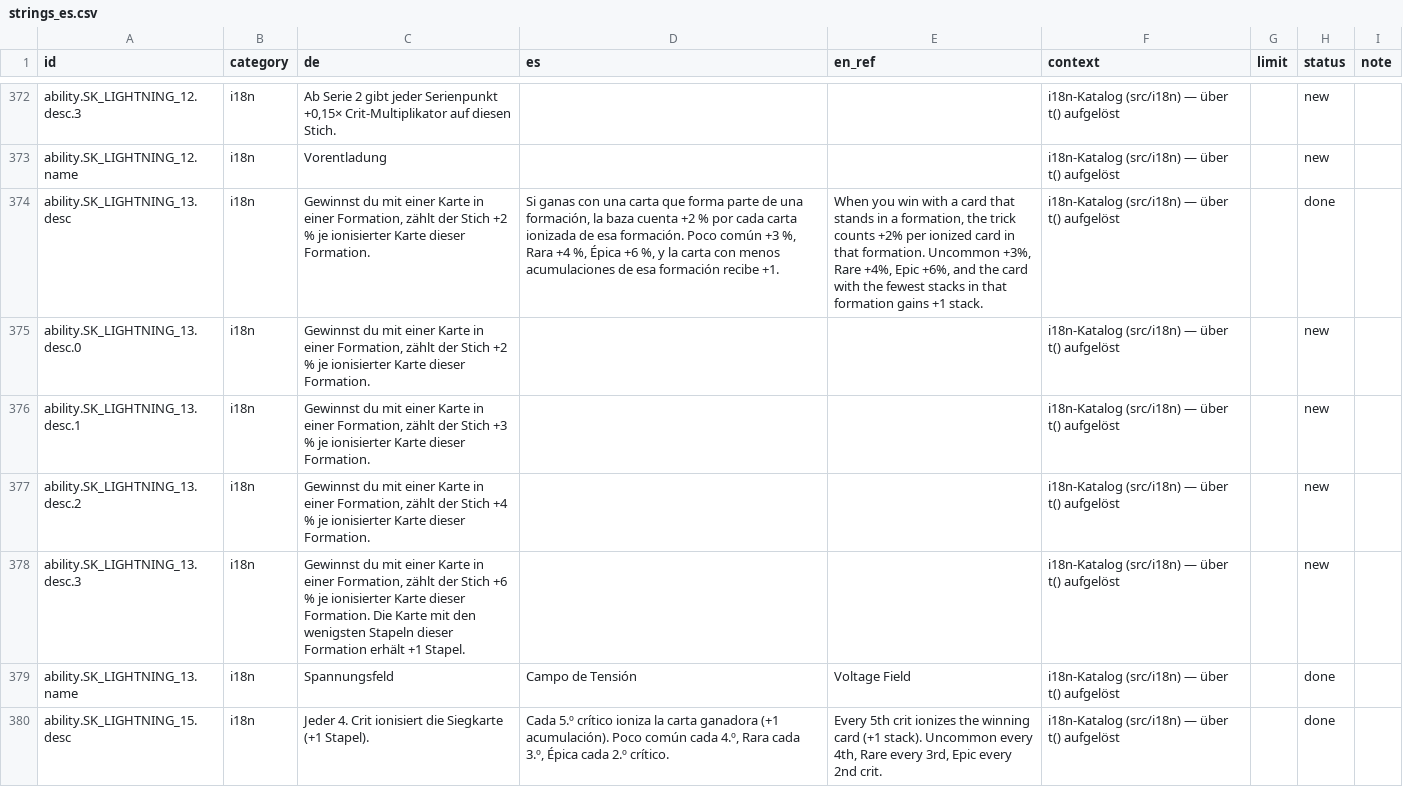
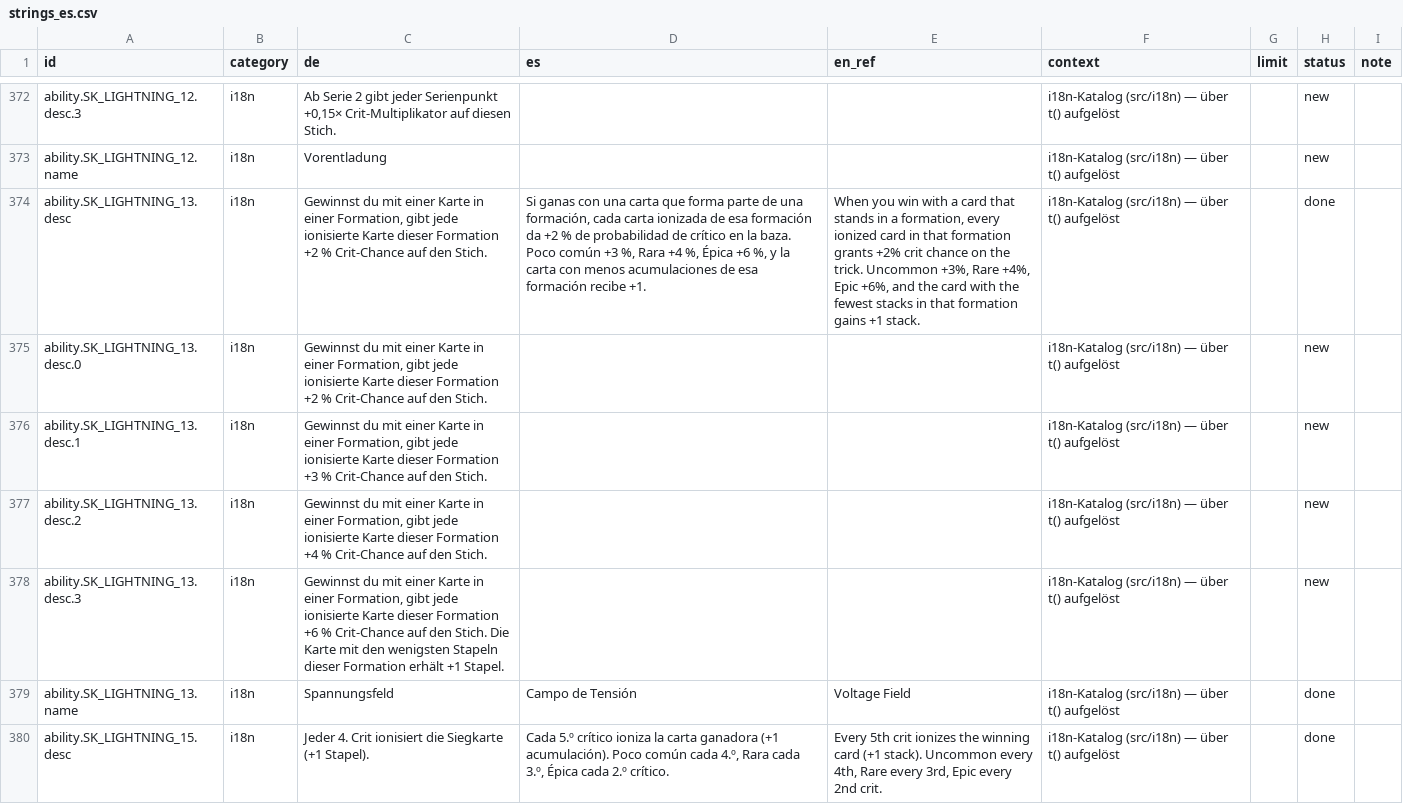
Before and after one commit to GitGudMonkeh/autostich, a CSV file: docs/localization/strings_es.csv, drawn as a sheet; only a part is shown, gaps mark what is left out; the diff names each change by its address in the sheet, - before the commit and + after, or states it on an @@ line.

```diff
--- a/docs/localization/strings_es.csv
+++ b/docs/localization/strings_es.csv
-C374:C375 (de): …einer Formation, zählt der Stich +2 % je ionisierter Karte dieser Formation.
+C374:C375 (de): …einer Formation, gibt jede ionisierte Karte dieser Formation +2 % Crit-Chance auf den Stich.
-D374 (es): …una formación, la baza cuenta +2 % por cada carta ionizada de esa formación. Poco común…
+D374 (es): …una formación, cada carta ionizada de esa formación da +2 % de probabilidad de crítico en la baza. Poco común…
-E374 (en_ref): …a formation, the trick counts +2% per ionized card in that formation. Uncommon +3%,…
+E374 (en_ref): …a formation, every ionized card in that formation grants +2% crit chance on the trick. Uncommon +3%,…
-C376 (de): …einer Formation, zählt der Stich +3 % je ionisierter Karte dieser Formation.
+C376 (de): …einer Formation, gibt jede ionisierte Karte dieser Formation +3 % Crit-Chance auf den Stich.
-C377 (de): …einer Formation, zählt der Stich +4 % je ionisierter Karte dieser Formation.
+C377 (de): …einer Formation, gibt jede ionisierte Karte dieser Formation +4 % Crit-Chance auf den Stich.
-C378 (de): …einer Formation, zählt der Stich +6 % je ionisierter Karte dieser Formation. Die Karte…
+C378 (de): …einer Formation, gibt jede ionisierte Karte dieser Formation +6 % Crit-Chance auf den Stich. Die Karte…
```
Also changed, not shown: docs/localization/strings_de_pixi_2026-08-15.csv, docs/localization/strings_zh-Hans.csv, 12 other files.
